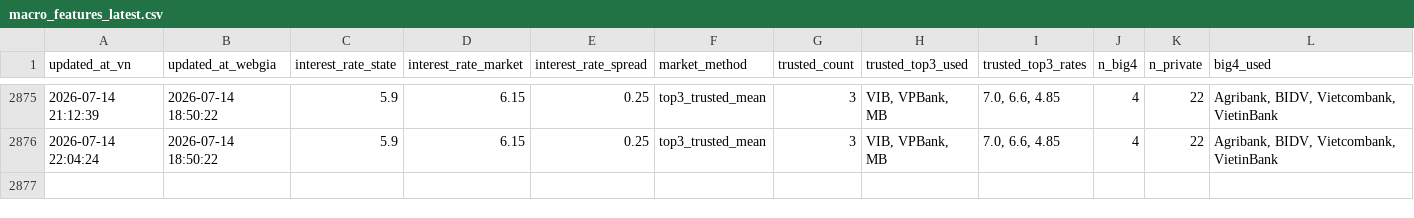
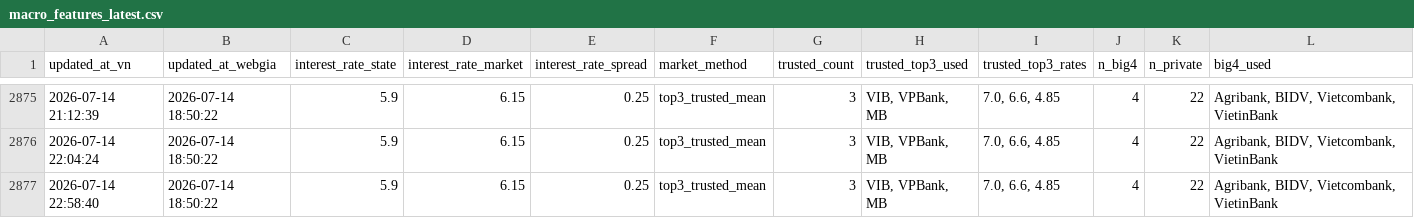
Before and after one commit to Tphong27/gold-data, a CSV file: macro_features_latest.csv, drawn as a sheet; only a part is shown, gaps mark what is left out; rows hold the shown columns only; the diff names each change by its address in the sheet, - before the commit and + after, or states it on an @@ line.

```diff
--- a/macro_features_latest.csv
+++ b/macro_features_latest.csv
+row 2877: 2026-07-14 22:58:40 | 2026-07-14 18:50:22 | 5.9 | 6.15 | 0.25 | top3_trusted_mean | 3 | VIB, VPBank, MB | 7.0, 6.6, 4.85 | 4 | 22 | Agribank, BIDV, Vietcombank, VietinBank
```
Also changed, not shown: 1 other file.
